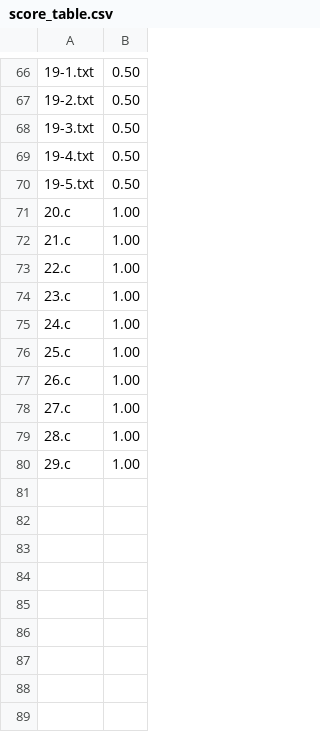
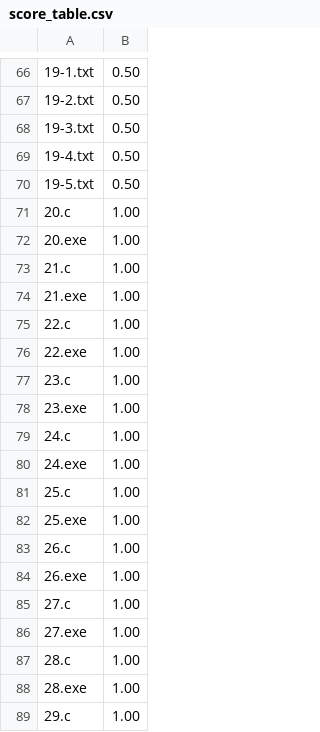
Before and after one commit to Donggggg/ssu_score, a CSV file: ssu_score/score_table.csv, drawn as a sheet; only a part is shown, gaps mark what is left out; the diff names each change by its address in the sheet, - before the commit and + after, or states it on an @@ line.

```diff
--- a/ssu_score/score_table.csv
+++ b/ssu_score/score_table.csv
+row 72: 20.exe | 1.00
+row 74: 21.exe | 1.00
+row 76: 22.exe | 1.00
+row 78: 23.exe | 1.00
+row 80: 24.exe | 1.00
+row 82: 25.exe | 1.00
+row 84: 26.exe | 1.00
+row 86: 27.exe | 1.00
+row 88: 28.exe | 1.00
```
Also changed, not shown: ssu_score/score.csv, 39 other files.
